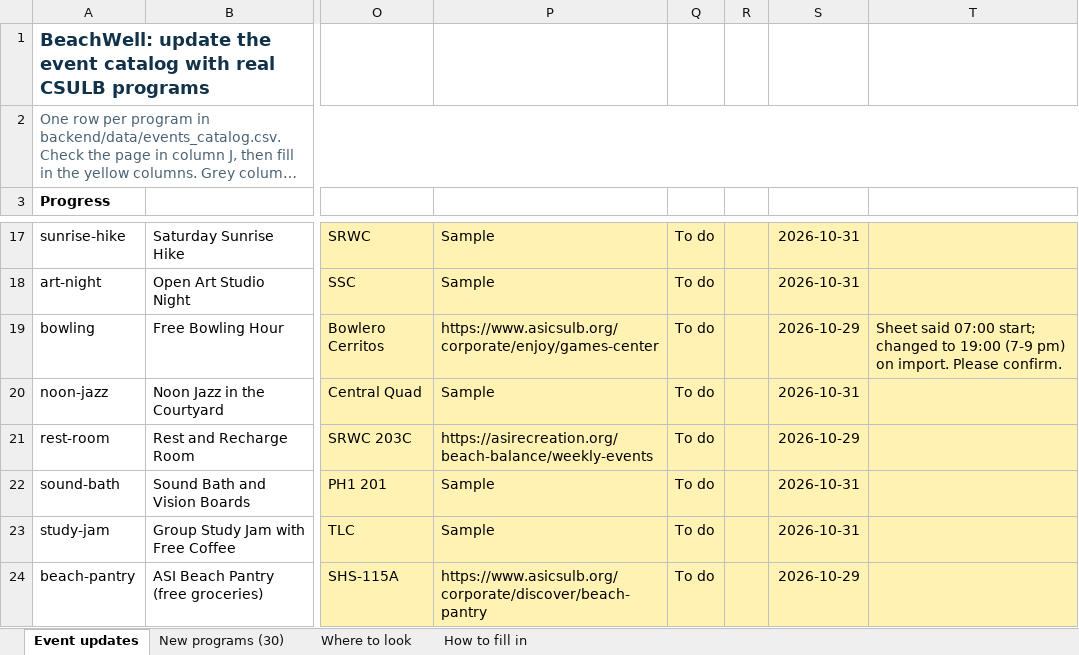
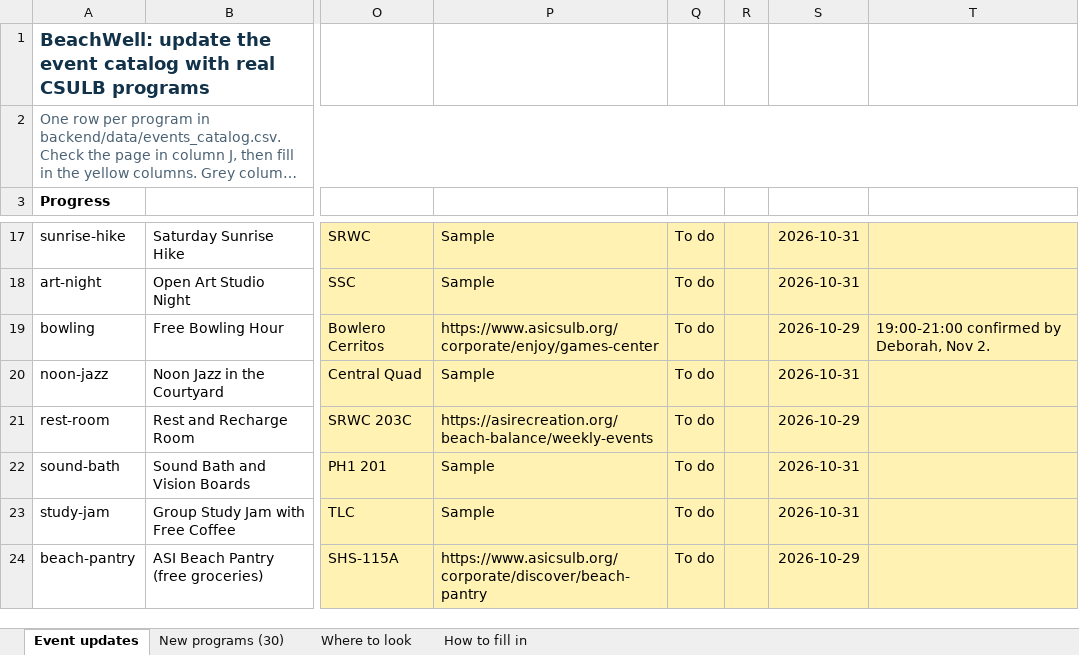
Before and after one commit to vohongvyle/beachwell, an Excel workbook: docs/BeachWell_Event_Updates.xlsx, sheet Event updates, drawn as a sheet; only a part is shown, gaps mark what is left out; long unchanged cells end in …; values as stored, in another font and other column widths than the file's, no borders; conditional formats not drawn; the diff names each change by its address in the sheet, - before the commit and + after, or states it on an @@ line.

```diff
--- a/docs/BeachWell_Event_Updates.xlsx (sheet Event updates)
+++ b/docs/BeachWell_Event_Updates.xlsx (sheet Event updates)
-T19: Sheet said 07:00 start; changed to 19:00 (7-9 pm) on import. Please confirm.
+T19: 19:00-21:00 confirmed by Deborah, Nov 2.
```
Also changed, not shown: sheet New programs (30), 9 other files.
